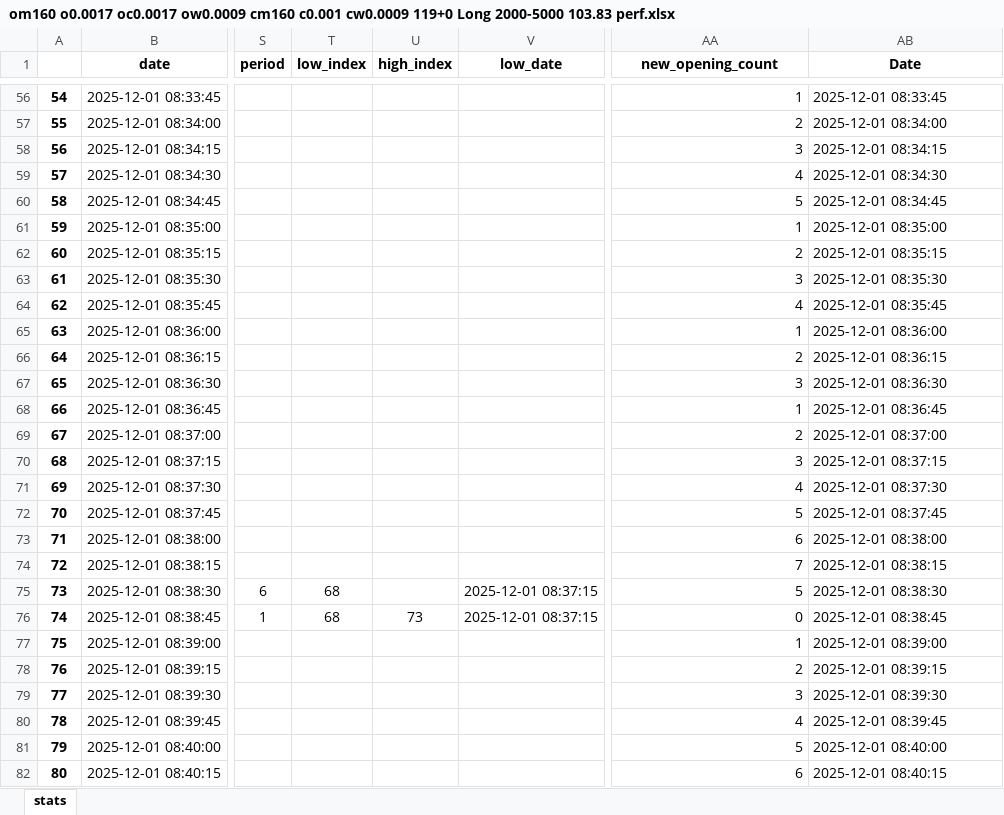
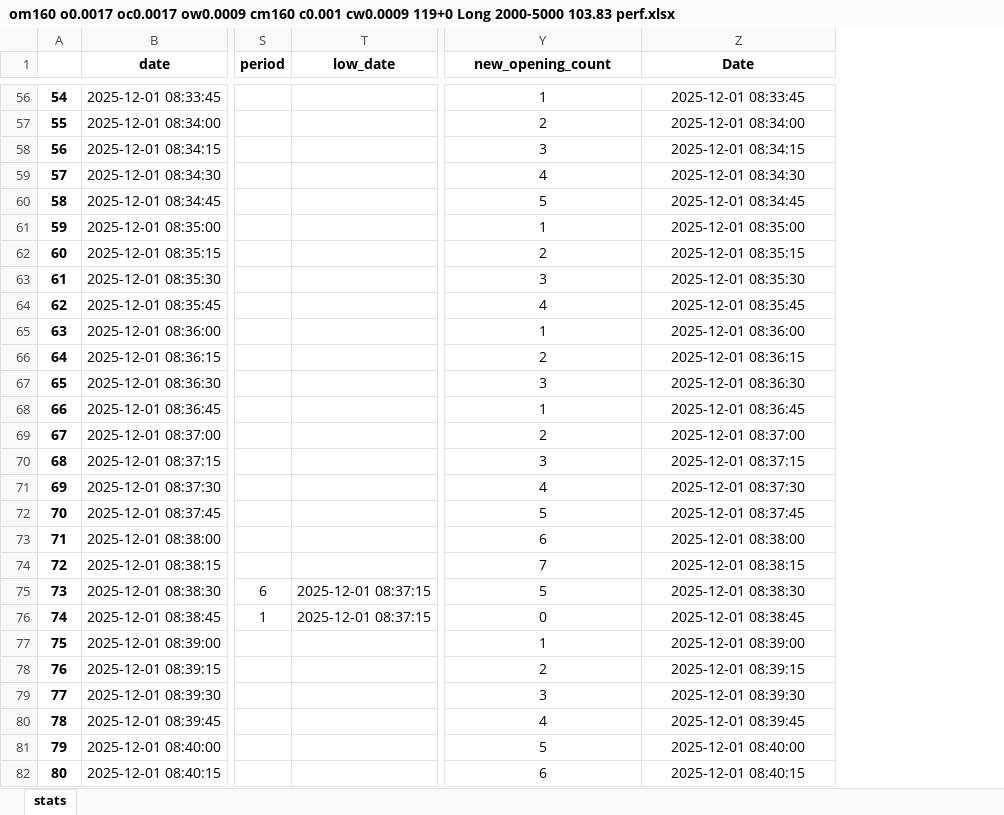
Before and after one commit to amealf/backtest-release, an Excel workbook: result/HISTDATA_COM_ASCII_XAGUSD_T202512_15s long outcome/perf/om160 o0.0017 oc0.0017 ow0.0009 cm160 c0.001 cw0.0009 119+0 Long 2000-5000 103.83 perf.xlsx, sheet stats, drawn as a sheet; only a part is shown, gaps mark what is left out; values as stored, in another font and other column widths than the file's, no borders; removed rows and columns are numbered as before the commit, all else as after; the diff covers the shown part only; the diff names each change by its address in the sheet, - before the commit and + after, or states it on an @@ line.

```diff
--- a/result/HISTDATA_COM_ASCII_XAGUSD_T202512_15s long outcome/perf/om160 o0.0017 oc0.0017 ow0.0009 cm160 c0.001 cw0.0009 119+0 Long 2000-5000 103.83 perf.xlsx (sheet stats)
+++ b/result/HISTDATA_COM_ASCII_XAGUSD_T202512_15s long outcome/perf/om160 o0.0017 oc0.0017 ow0.0009 cm160 c0.001 cw0.0009 119+0 Long 2000-5000 103.83 perf.xlsx (sheet stats)
-column T (low_index), rows 75-76: 68 | 68
-column U (high_index), row 76: 73
-Y56:Y82 alignment: right
+Y56:Y82 alignment: center
-Z56:Z82 alignment: left
+Z56:Z82 alignment: center
```
Also changed, not shown: cell formats elsewhere in this sheet, result/HISTDATA_COM_ASCII_XAGUSD_T202512_15s long outcome/trans/om160 o0.0017 oc0.0017 ow0.0009 cm160 c0.001 cw0.0009 119+0 Long 2000-5000 103.83 trans.xlsx, 15 other files.
